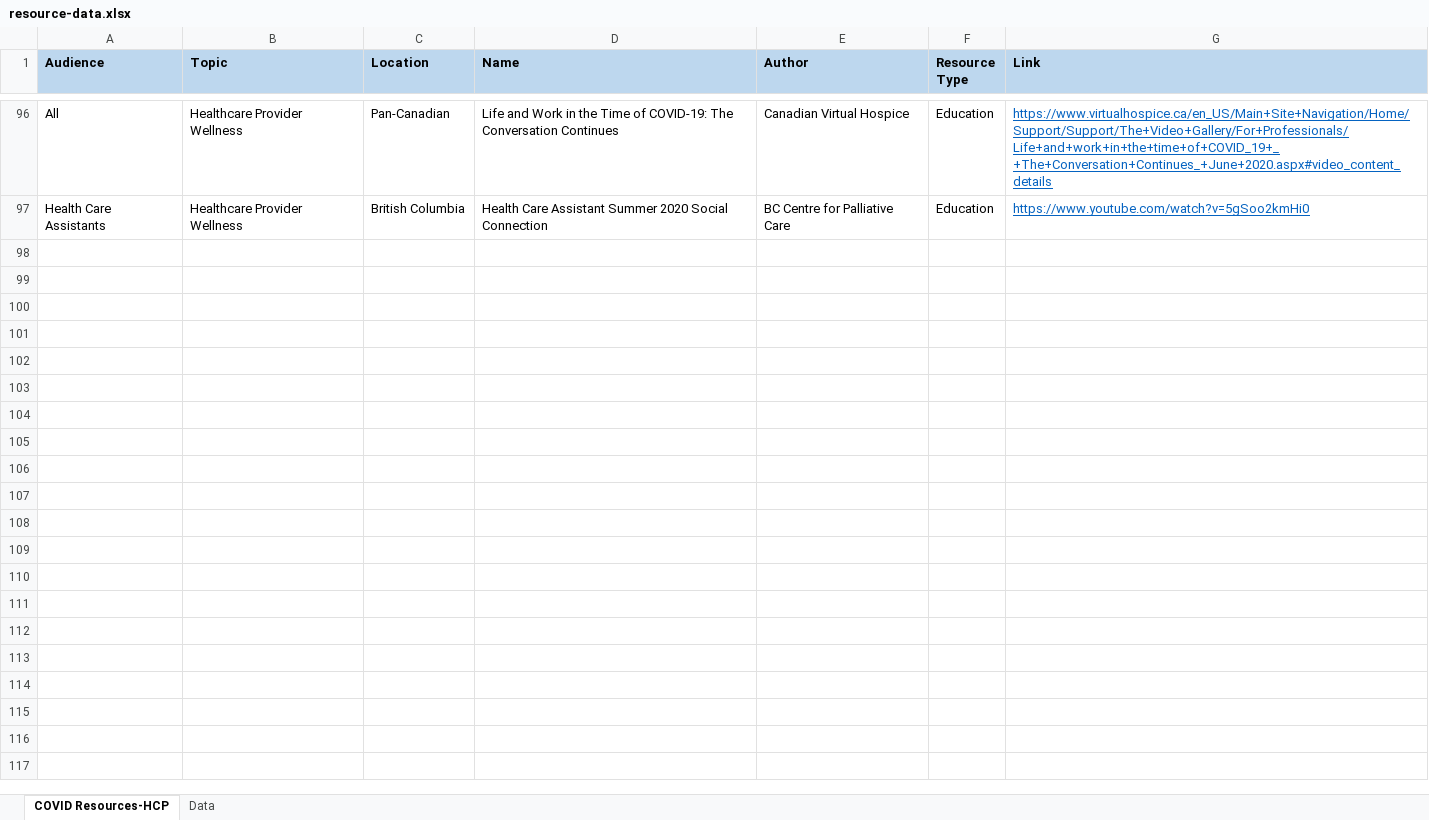
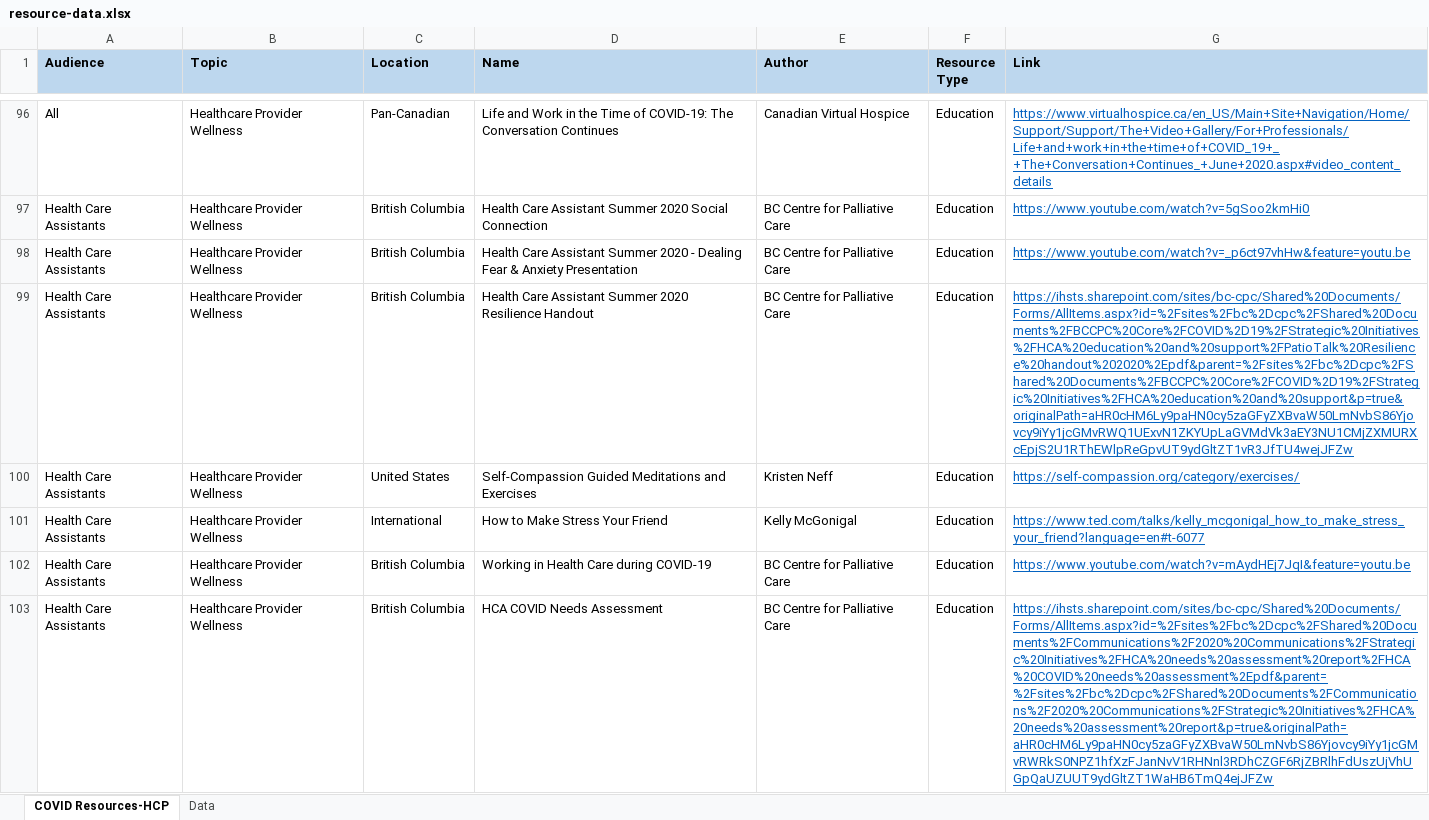
Before and after one commit to BC-CPC/covid-backend, an Excel workbook: resource-data.xlsx, sheet COVID Resources-HCP, drawn as a sheet; only a part is shown, gaps mark what is left out; values as stored, in another font and other column widths than the file's, no borders; conditional formats not drawn; the diff covers the shown part only; the diff names each change by its address in the sheet, - before the commit and + after, or states it on an @@ line.

Commit message:
Add files via upload

```diff
--- a/resource-data.xlsx (sheet COVID Resources-HCP)
+++ b/resource-data.xlsx (sheet COVID Resources-HCP)
+row 98: Health Care Assistants | Healthcare Provider Wellness | British Columbia | Health Care Assistant Summer 2020 - Dealing Fear & Anxiety Presentation | BC Centre for Palliative Care | Education | https://www.youtube.com/watch?v=_p6ct97vhHw&feature=youtu.be
+row 99: Health Care Assistants | Healthcare Provider Wellness | British Columbia | Health Care Assistant Summer 2020 Resilience Handout | BC Centre for Palliative Care | Education | https://ihsts.sharepoint.com/sites/bc-cpc/Shared%20Documents/Forms/AllItems.aspx?id=%2Fsites%2Fbc%2Dcpc%2FShared%20Documents%2FBCCPC%20Core%2FCOVID%2D19%2FStrategic%20Initiatives%2FHCA%20education%20and%20support%2FPatioTalk%20Resilience%20handout%202020%2Epdf&parent=%2Fsites%2Fbc%2Dcpc%2FShared%20Documents%2FBCCPC%20Core%2FCOVID%2D19%2FStrategic%20Initiatives%2FHCA%20education%20and%20support&p=true&originalPath=aHR0cHM6Ly9paHN0cy5zaGFyZXBvaW50LmNvbS86Yjovcy9iYy1jcGMvRWQ1UExvN1ZKYUpLaGVMdVk3aEY3NU1CMjZXMURXcEpjS2U1RThEWlpReGpvUT9ydGltZT1vR3JfTU4wejJFZw
+row 100: Health Care Assistants | Healthcare Provider Wellness | United States | Self-Compassion Guided Meditations and Exercises | Kristen Neff | Education | https://self-compassion.org/category/exercises/
+row 101: Health Care Assistants | Healthcare Provider Wellness | International | How to Make Stress Your Friend | Kelly McGonigal | Education | https://www.ted.com/talks/kelly_mcgonigal_how_to_make_stress_your_friend?language=en#t-6077
+row 102: Health Care Assistants | Healthcare Provider Wellness | British Columbia | Working in Health Care during COVID-19 | BC Centre for Palliative Care | Education | https://www.youtube.com/watch?v=mAydHEj7JqI&feature=youtu.be
+row 103: Health Care Assistants | Healthcare Provider Wellness | British Columbia | HCA COVID Needs Assessment | BC Centre for Palliative Care | Education | https://ihsts.sharepoint.com/sites/bc-cpc/Shared%20Documents/Forms/AllItems.aspx?id=%2Fsites%2Fbc%2Dcpc%2FShared%20Documents%2FCommunications%2F2020%20Communications%2FStrategic%20Initiatives%2FHCA%20needs%20assessment%20report%2FHCA%20COVID%20needs%20assessment%2Epdf&parent=%2Fsites%2Fbc%2Dcpc%2FShared%20Documents%2FCommunications%2F2020%20Communications%2FStrategic%20Initiatives%2FHCA%20needs%20assessment%20report&p=true&originalPath=aHR0cHM6Ly9paHN0cy5zaGFyZXBvaW50LmNvbS86Yjovcy9iYy1jcGMvRWRkS0NPZ1hfXzFJanNvV1RHNnl3RDhCZGF6RjZBRlhFdUszUjVhUGpQaUZUUT9ydGltZT1WaHB6TmQ4ejJFZw
```
Also changed, not shown: 5 added rows elsewhere in this sheet.
